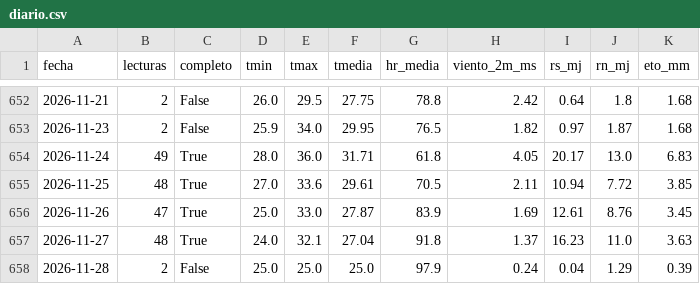
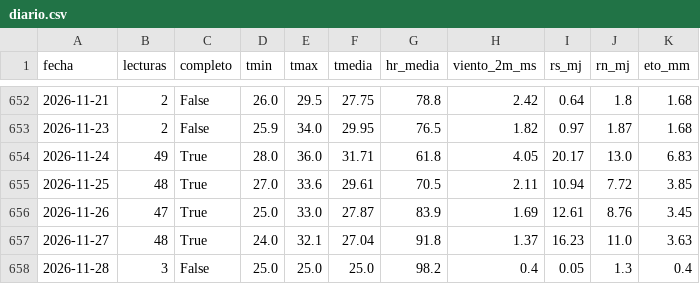
Before and after one commit to henryayalachully12-alt/cecasp, a CSV file: data/diario.csv, drawn as a sheet; only a part is shown, gaps mark what is left out.

```diff
--- a/data/diario.csv
+++ b/data/diario.csv
@@ -657,2 +657,2 @@ fecha,lecturas,completo,tmin,tmax,tmedia,hr_media,viento_2m_ms,rs_mj,rn_mj,eto_m
 2026-11-27,48,True,24.0,32.1,27.04,91.8,1.37,16.23,11.0,3.63
-2026-11-28,2,False,25.0,25.0,25.0,97.9,0.24,0.04,1.29,0.39
+2026-11-28,3,False,25.0,25.0,25.0,98.2,0.4,0.05,1.3,0.4
```
Also changed, not shown: data/etc_diaria.csv, 2 other files.
